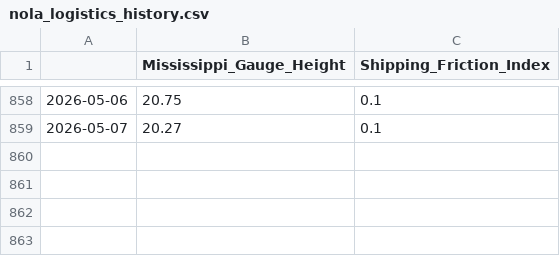
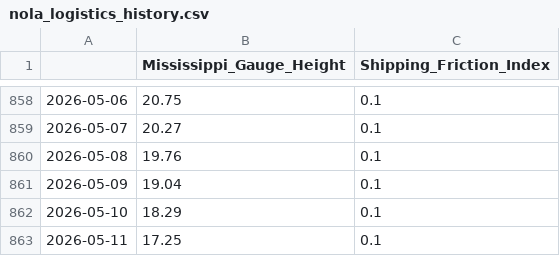
Before and after one commit to ClaysonV/nitrogen-corn-data, a CSV file: alternative/nola_logistics_history.csv, drawn as a sheet; only a part is shown, gaps mark what is left out; the diff names each change by its address in the sheet, - before the commit and + after, or states it on an @@ line.

```diff
--- a/alternative/nola_logistics_history.csv
+++ b/alternative/nola_logistics_history.csv
+row 860: 2026-05-08 | 19.76 | 0.1
+row 861: 2026-05-09 | 19.04 | 0.1
+row 862: 2026-05-10 | 18.29 | 0.1
+row 863: 2026-05-11 | 17.25 | 0.1
```
Also changed, not shown: alternative/satellite_ndvi_history.csv, modeling/alpha_matrix.csv, 2 other files.
